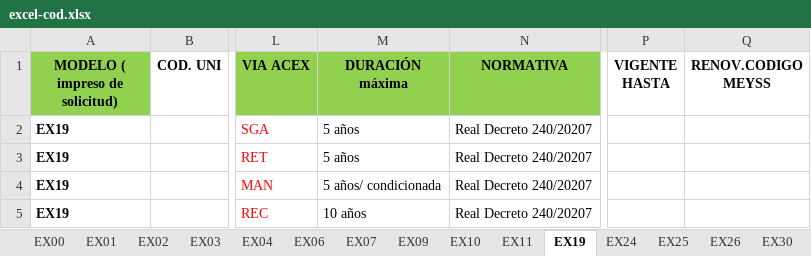
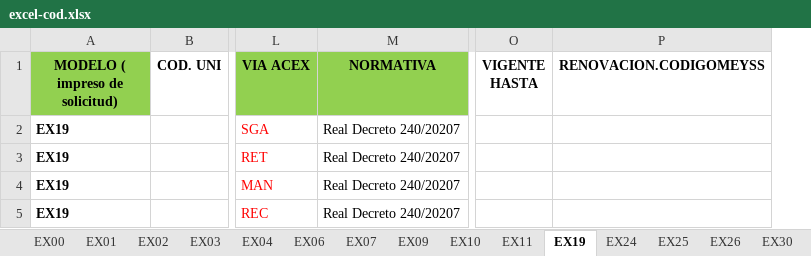
Before and after one commit to r-aguado/Carga_Excel_Script, an Excel workbook: sqlite/docs/excel-cod.xlsx, sheet EX19, drawn as a sheet; only a part is shown, gaps mark what is left out; values as stored, in another font and other column widths than the file's, no borders; removed rows and columns are numbered as before the commit, all else as after; the diff names each change by its address in the sheet, - before the commit and + after, or states it on an @@ line.

```diff
--- a/sqlite/docs/excel-cod.xlsx (sheet EX19)
+++ b/sqlite/docs/excel-cod.xlsx (sheet EX19)
-column M (DURACIÓN máxima), rows 2-5: 5 años | 5 años | 5 años/ condicionada | 10 años
-column Q (RENOV.CODIGO MEYSS), empty
+column P (RENOVACION.CODIGOMEYSS), empty
```
Also changed, not shown: 2 other files.
